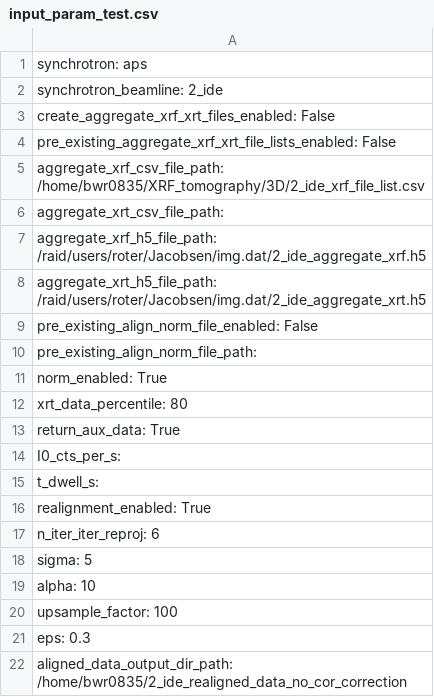
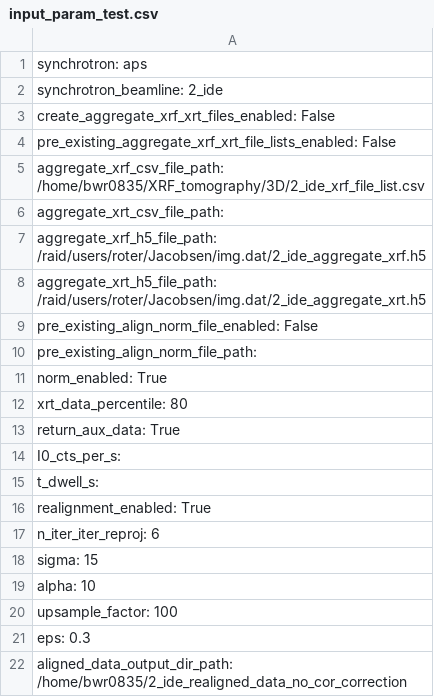
Before and after one commit to bwr0835/XRF_tomography, a CSV file: 3D/input_param_test.csv, drawn as a sheet.

Commit message:
Update input_param_test.csv

```diff
--- a/3D/input_param_test.csv
+++ b/3D/input_param_test.csv
@@ -17,3 +17,3 @@ realignment_enabled: True
 n_iter_iter_reproj: 6
-sigma: 5
+sigma: 15
 alpha: 10
```
